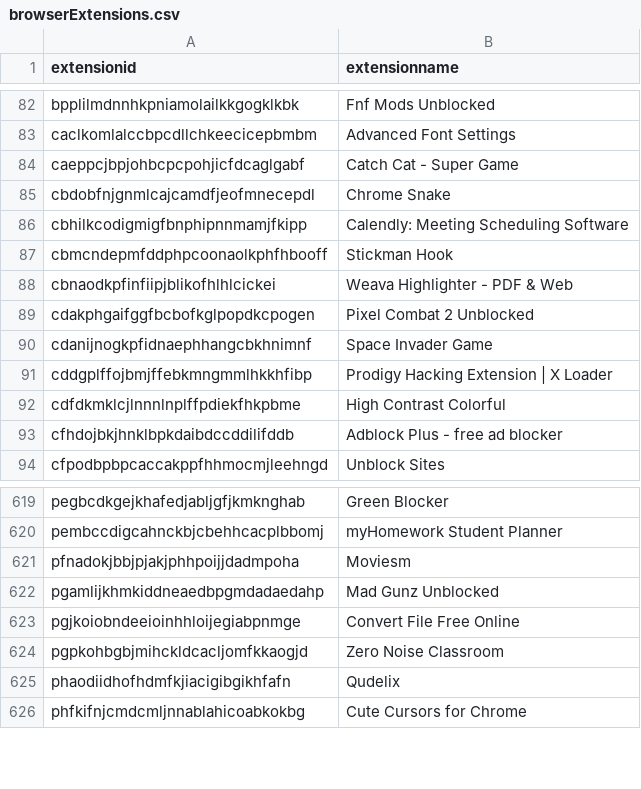
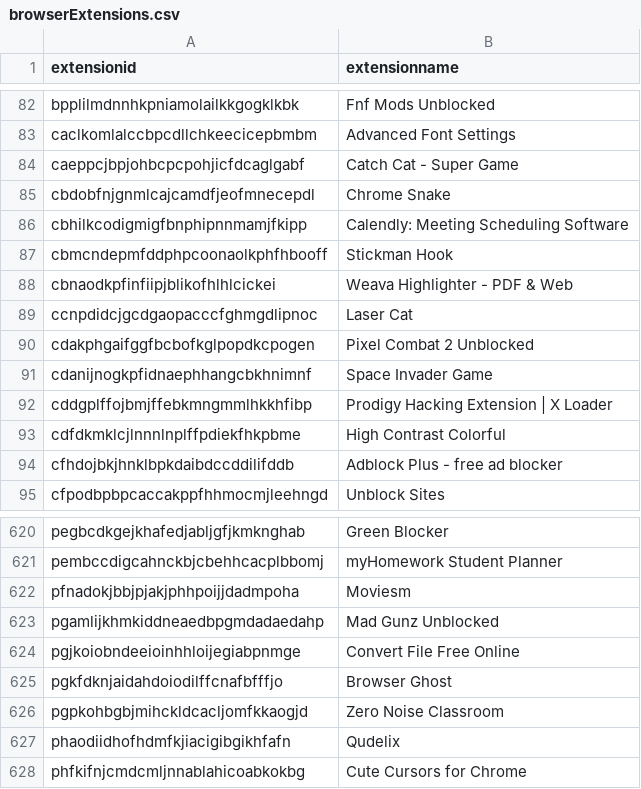
Before and after one commit to Nassau-BOCES/BOCES-IOCS, a CSV file: IOCS/browserExtensions.csv, drawn as a sheet; only a part is shown, gaps mark what is left out.

Commit message:
message

```diff
--- a/IOCS/browserExtensions.csv
+++ b/IOCS/browserExtensions.csv
@@ -88,2 +88,3 @@ cbmcndepmfddphpcoonaolkphfhbooff,Stickman Hook
 cbnaodkpfinfiipjblikofhlhlcickei,Weava Highlighter - PDF & Web
+ccnpdidcjgcdgaopacccfghmgdlipnoc,Laser Cat
 cdakphgaifggfbcbofkglpopdkcpogen,Pixel Combat 2 Unblocked
@@ -623,2 +624,3 @@ pgamlijkhmkiddneaedbpgmdadaedahp,Mad Gunz Unblocked
 pgjkoiobndeeioinhhloijegiabpnmge,Convert File Free Online
+pgkfdknjaidahdoiodilffcnafbfffjo,Browser Ghost
 pgpkohbgbjmihckldcacljomfkkaogjd,Zero Noise Classroom
```
